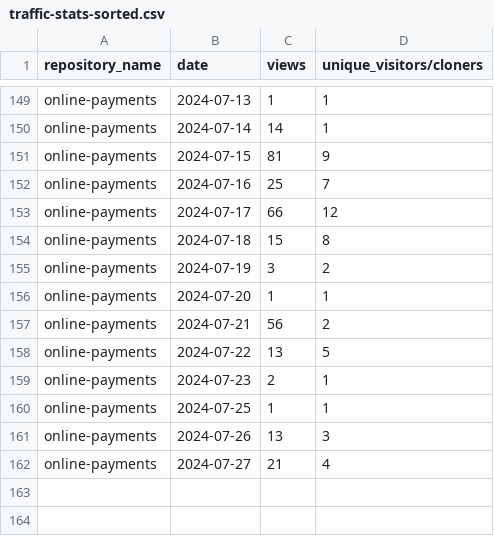
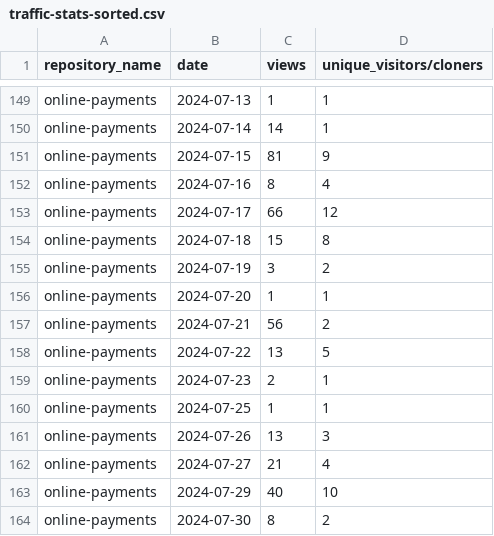
Before and after one commit to jpmorgan-payments/online-payments, a CSV file: metrics/traffic-stats-sorted.csv, drawn as a sheet; only a part is shown, gaps mark what is left out.

```diff
--- a/metrics/traffic-stats-sorted.csv
+++ b/metrics/traffic-stats-sorted.csv
@@ -151,3 +151,3 @@ online-payments,2024-07-14,14,1
 online-payments,2024-07-15,81,9
-online-payments,2024-07-16,25,7
+online-payments,2024-07-16,8,4
 online-payments,2024-07-17,66,12
@@ -162 +162,3 @@ online-payments,2024-07-26,13,3
 online-payments,2024-07-27,21,4
+online-payments,2024-07-29,40,10
+online-payments,2024-07-30,8,2
```
Also changed, not shown: metrics/clone-stats-sorted.csv, metrics/clone-stats.csv, 3 other files.
